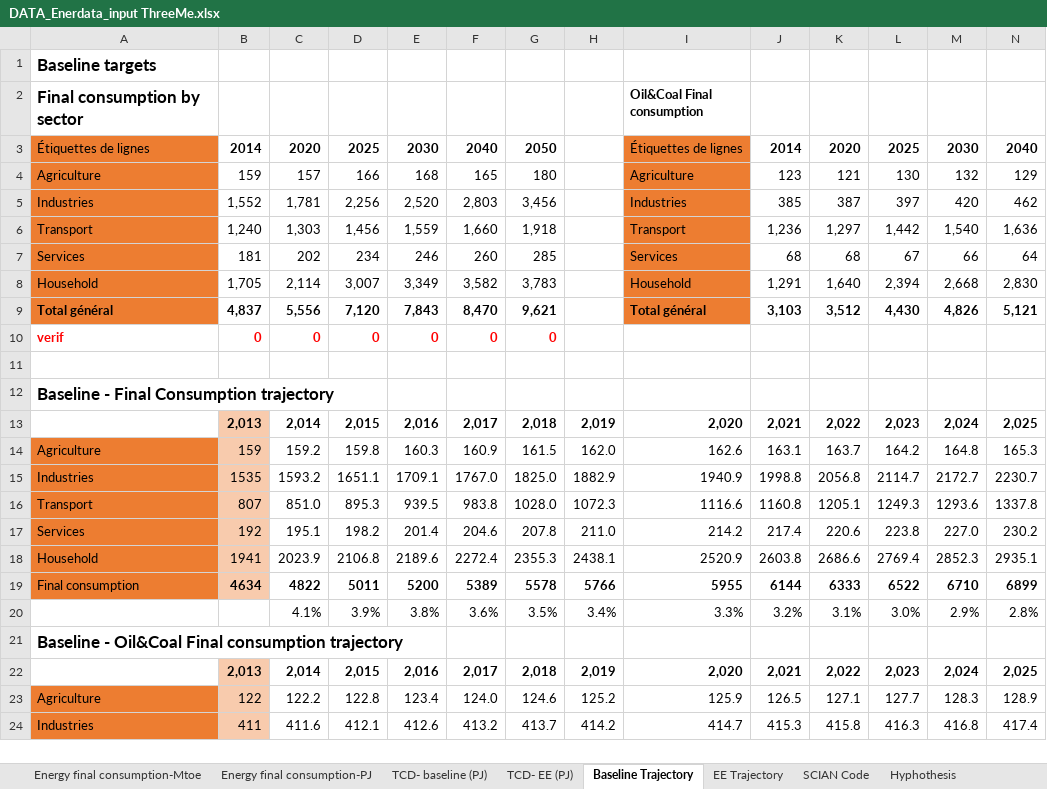
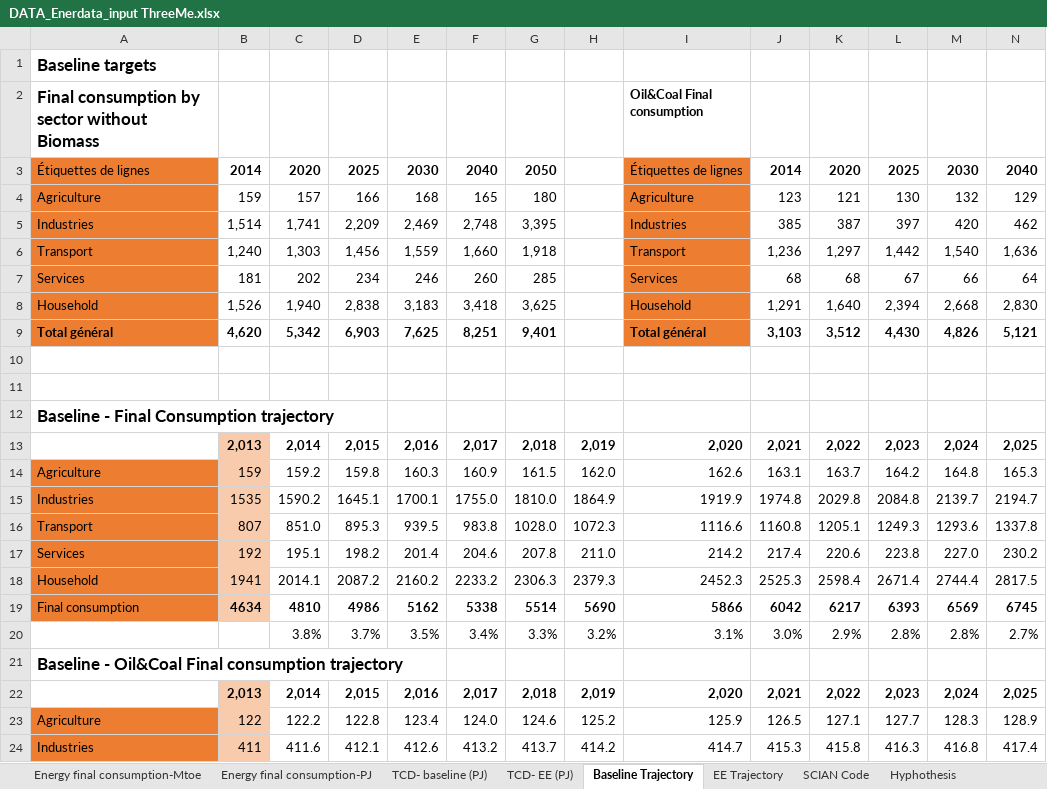
Before and after one commit to ThreeME-org/ThreeME_V2-MEX-open, an Excel workbook: data/database/DATA_Enerdata_input ThreeMe.xlsx, sheet Baseline Trajectory, drawn as a sheet; only a part is shown; values as stored, in another font and other column widths than the file's, no borders; removed rows and columns are numbered as before the commit, all else as after; rows hold the shown columns only; the diff names each change by its address in the sheet, - before the commit and + after, or states it on an @@ line.

```diff
--- a/data/database/DATA_Enerdata_input ThreeMe.xlsx (sheet Baseline Trajectory)
+++ b/data/database/DATA_Enerdata_input ThreeMe.xlsx (sheet Baseline Trajectory)
-A2: Final consumption by sector
+A2: Final consumption by sector without Biomass
-B5: 1,552
+B5: 1,514
-C5: 1,781
+C5: 1,741
-D5: 2,256
+D5: 2,209
-E5: 2,520
+E5: 2,469
-F5: 2,803
+F5: 2,748
-G5: 3,456
+G5: 3,395
-B8: 1,705
+B8: 1,526
-C8: 2,114
+C8: 1,940
-D8: 3,007
+D8: 2,838
-E8: 3,349
+E8: 3,183
-F8: 3,582
+F8: 3,418
-G8: 3,783
+G8: 3,625
-B9: 4,837
+B9: 4,620
-C9: 5,556
+C9: 5,342
-D9: 7,120
+D9: 6,903
-E9: 7,843
+E9: 7,625
-F9: 8,470
+F9: 8,251
-G9: 9,621
+G9: 9,401
-row 10: verif | 0 | 0 | 0 | 0 | 0 | 0
+row 10: (empty)
-row 15: Industries | 1535 | 1593.2 | 1651.1 | 1709.1 | 1767.0 | 1825.0 | 1882.9 | 1940.9 | 1998.8 | 2056.8 | 2114.7 | 2172.7 | 2230.7
+row 15: Industries | 1535 | 1590.2 | 1645.1 | 1700.1 | 1755.0 | 1810.0 | 1864.9 | 1919.9 | 1974.8 | 2029.8 | 2084.8 | 2139.7 | 2194.7
-row 18: Household | 1941 | 2023.9 | 2106.8 | 2189.6 | 2272.4 | 2355.3 | 2438.1 | 2520.9 | 2603.8 | 2686.6 | 2769.4 | 2852.3 | 2935.1
-row 19: Final consumption | 4634 | 4822 | 5011 | 5200 | 5389 | 5578 | 5766 | 5955 | 6144 | 6333 | 6522 | 6710 | 6899
-row 20:  |  | 4.1% | 3.9% | 3.8% | 3.6% | 3.5% | 3.4% | 3.3% | 3.2% | 3.1% | 3.0% | 2.9% | 2.8%
+row 18: Household | 1941 | 2014.1 | 2087.2 | 2160.2 | 2233.2 | 2306.3 | 2379.3 | 2452.3 | 2525.3 | 2598.4 | 2671.4 | 2744.4 | 2817.5
+row 19: Final consumption | 4634 | 4810 | 4986 | 5162 | 5338 | 5514 | 5690 | 5866 | 6042 | 6217 | 6393 | 6569 | 6745
+row 20:  |  | 3.8% | 3.7% | 3.5% | 3.4% | 3.3% | 3.2% | 3.1% | 3.0% | 2.9% | 2.8% | 2.8% | 2.7%
```
Also changed, not shown: sheet EE Trajectory, sheet TCD- baseline (PJ), formulas that keep their value, 15 other files.
